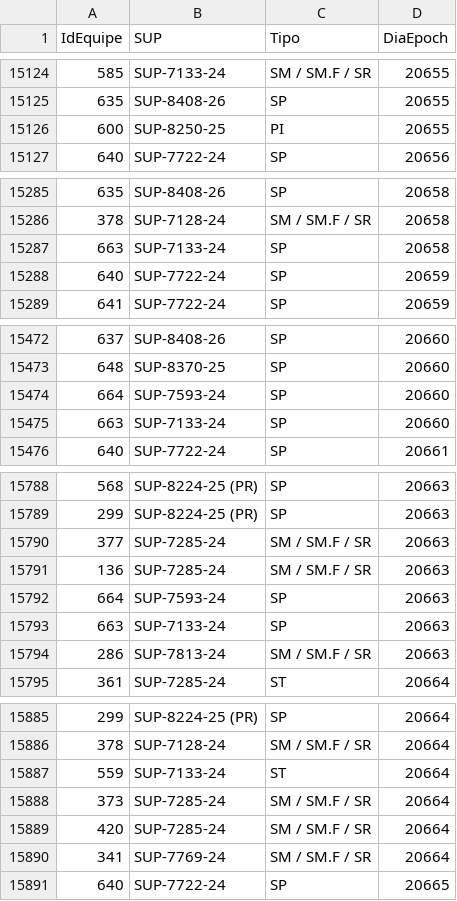
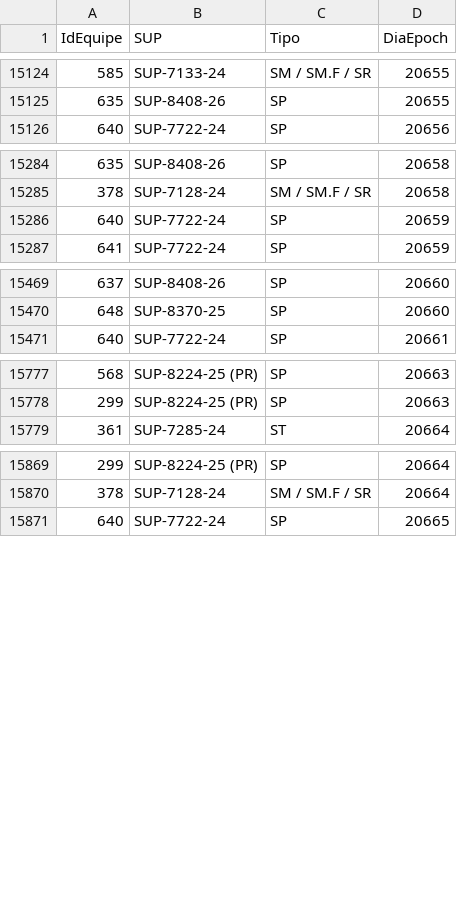
Before and after one commit to amcaccere261283/orcamento-dashboard, a CSV file: dist/equipes-online.csv, drawn as a sheet; only a part is shown, gaps mark what is left out; the diff covers the shown part only; the diff names each change by its address in the sheet, - before the commit and + after, or states it on an @@ line.

```diff
--- a/dist/equipes-online.csv
+++ b/dist/equipes-online.csv
-row 15126: 600 | SUP-8250-25 | PI | 20655
-row 15287: 663 | SUP-7133-24 | SP | 20658
-row 15474: 664 | SUP-7593-24 | SP | 20660
-row 15475: 663 | SUP-7133-24 | SP | 20660
-row 15790: 377 | SUP-7285-24 | SM / SM.F / SR | 20663
-row 15791: 136 | SUP-7285-24 | SM / SM.F / SR | 20663
-row 15792: 664 | SUP-7593-24 | SP | 20663
-row 15793: 663 | SUP-7133-24 | SP | 20663
-row 15794: 286 | SUP-7813-24 | SM / SM.F / SR | 20663
-row 15887: 559 | SUP-7133-24 | ST | 20664
-row 15888: 373 | SUP-7285-24 | SM / SM.F / SR | 20664
-row 15889: 420 | SUP-7285-24 | SM / SM.F / SR | 20664
-row 15890: 341 | SUP-7769-24 | SM / SM.F / SR | 20664
```
Also changed, not shown: 26 removed rows elsewhere in this file, docs/equipes-online.csv, 10 other files.
